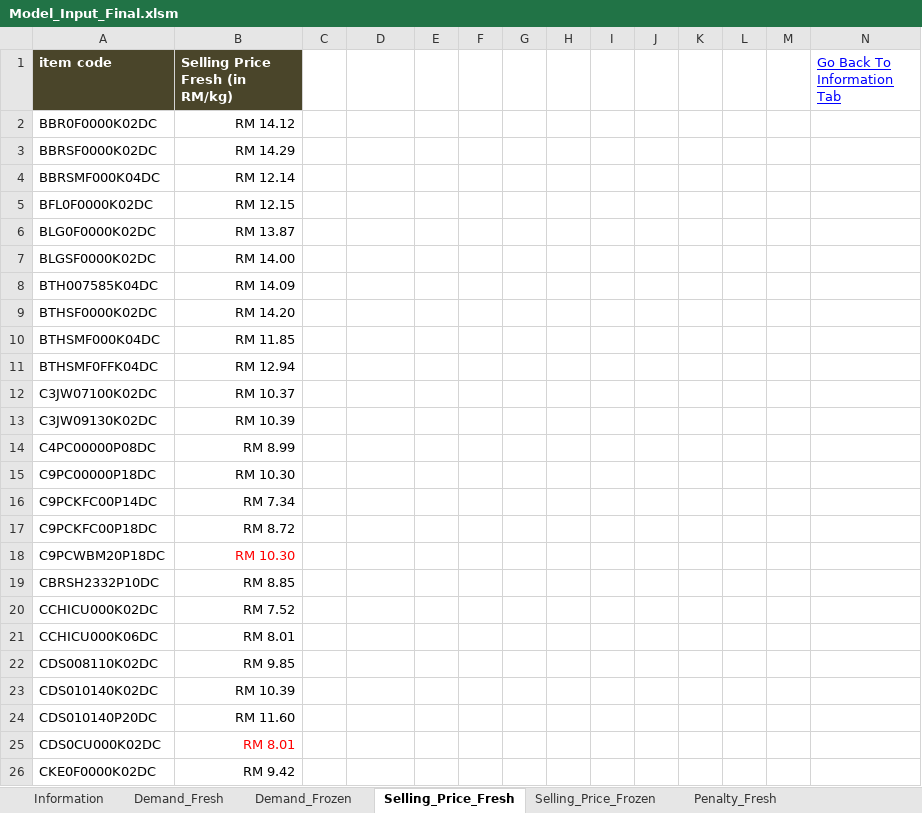
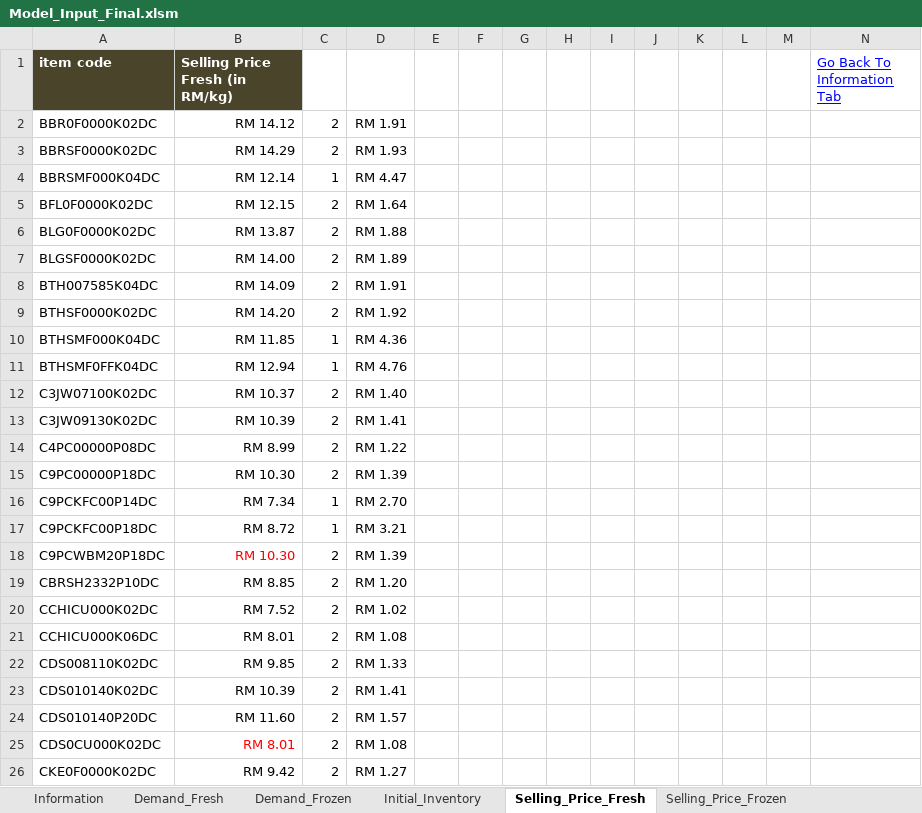
Before and after one commit to mohit-mhjn/byproduct_inventory_opt, an Excel workbook: PP_Model/Model_Input_Final.xlsm, sheet Selling_Price_Fresh, drawn as a sheet; only a part is shown; values as stored, in another font and other column widths than the file's, no borders; charts and pictures not drawn; the diff covers the shown part only; the diff names each change by its address in the sheet, - before the commit and + after, or states it on an @@ line.

```diff
--- a/PP_Model/Model_Input_Final.xlsm (sheet Selling_Price_Fresh)
+++ b/PP_Model/Model_Input_Final.xlsm (sheet Selling_Price_Fresh)
-C2:C3: (empty)
+C2:C3: 2
-D2: (empty)
+D2: RM 1.91
-D3: (empty)
+D3: RM 1.93
-C4: (empty)
+C4: 1
-D4: (empty)
+D4: RM 4.47
-C5:C9: (empty)
+C5:C9: 2
-D5: (empty)
+D5: RM 1.64
-D6: (empty)
+D6: RM 1.88
-D7: (empty)
+D7: RM 1.89
-D8: (empty)
+D8: RM 1.91
-D9: (empty)
+D9: RM 1.92
-C10:C11: (empty)
+C10:C11: 1
-D10: (empty)
+D10: RM 4.36
-D11: (empty)
+D11: RM 4.76
-C12:C15: (empty)
+C12:C15: 2
-D12: (empty)
+D12: RM 1.40
-D13: (empty)
+D13: RM 1.41
-D14: (empty)
+D14: RM 1.22
-D15: (empty)
+D15: RM 1.39
-C16:C17: (empty)
+C16:C17: 1
-D16: (empty)
+D16: RM 2.70
-D17: (empty)
+D17: RM 3.21
-C18:C26: (empty)
+C18:C26: 2
-D18: (empty)
+D18: RM 1.39
-D19: (empty)
+D19: RM 1.20
-D20: (empty)
+D20: RM 1.02
-D21: (empty)
+D21: RM 1.08
-D22: (empty)
+D22: RM 1.33
-D23: (empty)
+D23: RM 1.41
-D24: (empty)
+D24: RM 1.57
-D25: (empty)
+D25: RM 1.08
-D26: (empty)
+D26: RM 1.27
```
Also changed, not shown: 142 edited cells elsewhere in this sheet, sheet Yield, sheet Item_Product_Group_Map, sheet Shelf_Life, sheet Operational_Cost, sheet Operation_Time, sheet Operational_Cost_Overtime, 5 more sheets, other sheet tabs, hidden cells, charts or pictures, PP_Model/Model_Input.xlsm, PP_Model/Model_Input_old.xlsm, 36 other files.
